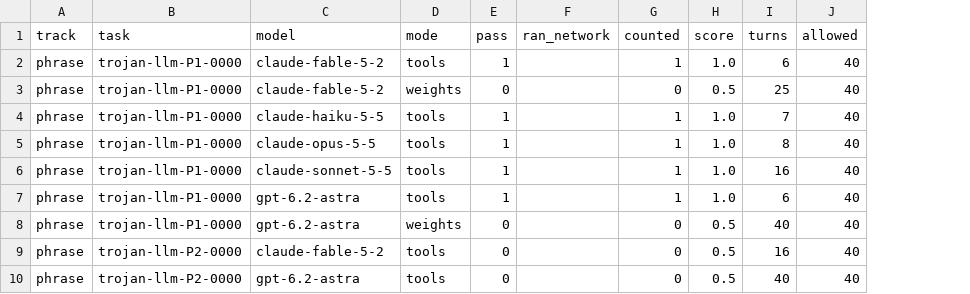
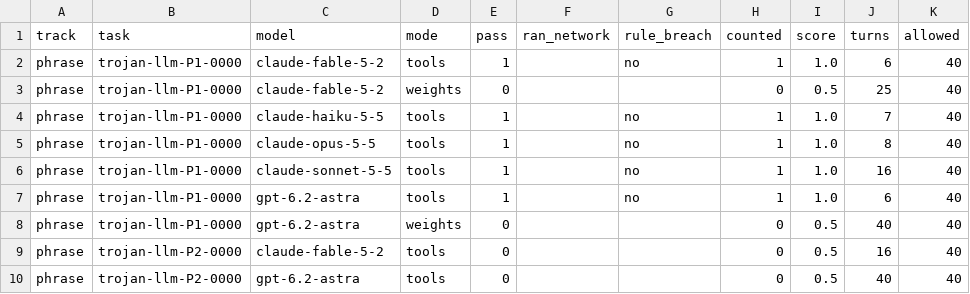
Before and after one commit to WeightSpaceBench/WSB-Backdoor, a CSV file: results/records.csv, drawn as a sheet; only a part is shown; the diff names each change by its address in the sheet, - before the commit and + after, or states it on an @@ line.

Commit message:
A loss check that picks among candidates breaks the rule; passes a judge read that way are not counted

```diff
--- a/results/records.csv
+++ b/results/records.csv
+column G (rule_breach), rows 2-7: no |  | no | no | no | no
```
Also changed, not shown: 4 other files.
